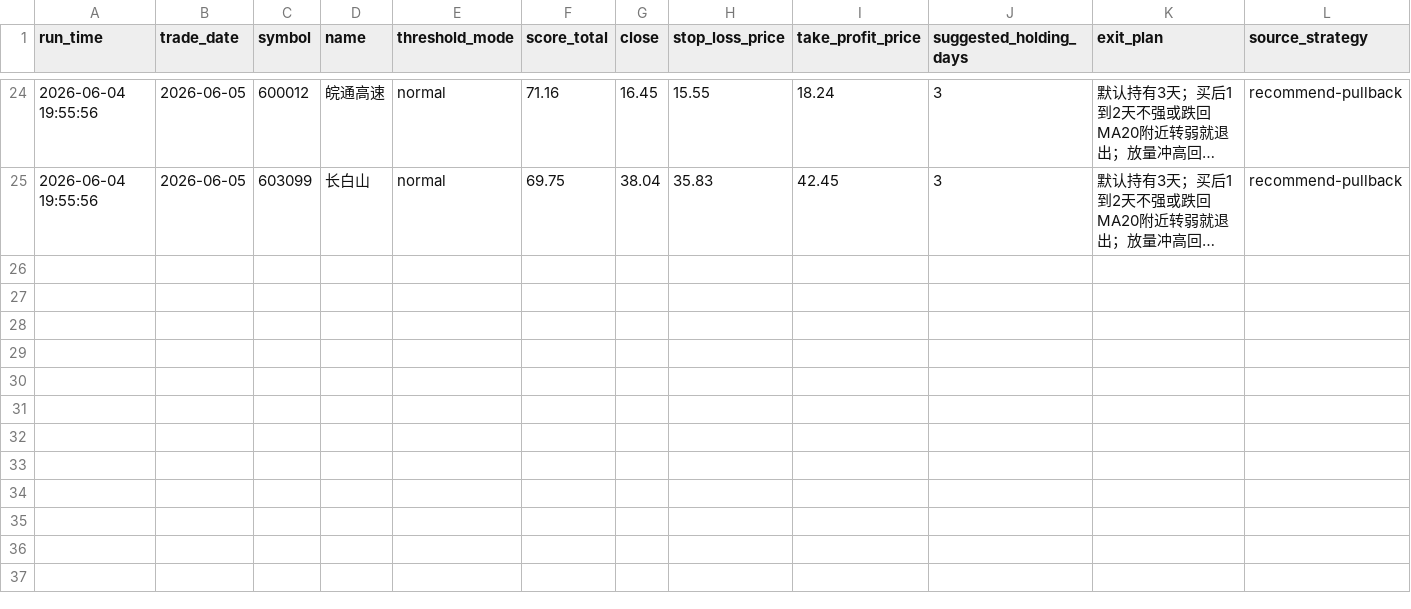
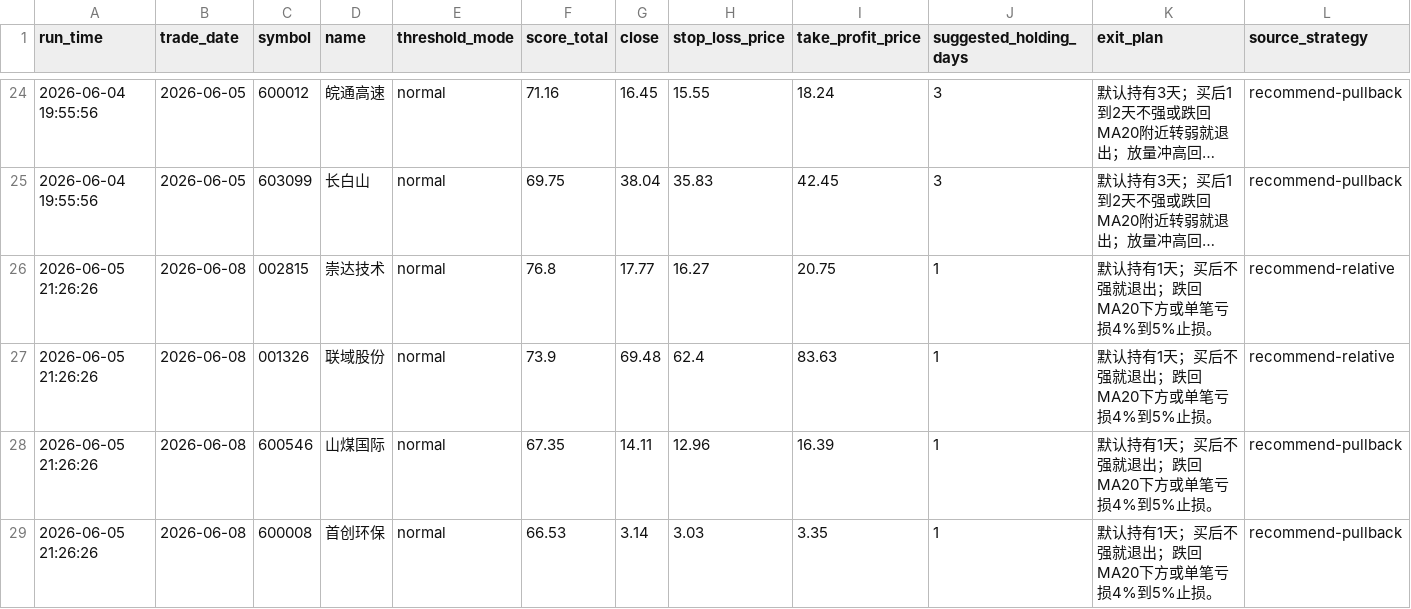
Before and after one commit to wuweiyuan/facai, a CSV file: reports/opportunity_recommendations.csv, drawn as a sheet; only a part is shown, gaps mark what is left out; long unchanged cells end in …; the diff names each change by its address in the sheet, - before the commit and + after, or states it on an @@ line.

```diff
--- a/reports/opportunity_recommendations.csv
+++ b/reports/opportunity_recommendations.csv
+row 26: 2026-06-05 21:26:26 | 2026-06-08 | 002815 | 崇达技术 | normal | 76.8 | 17.77 | 16.27 | 20.75 | 1 | 默认持有1天；买后不强就退出；跌回MA20下方或单笔亏损4%到5%止损。 | recommend-relative
+row 27: 2026-06-05 21:26:26 | 2026-06-08 | 001326 | 联域股份 | normal | 73.9 | 69.48 | 62.4 | 83.63 | 1 | 默认持有1天；买后不强就退出；跌回MA20下方或单笔亏损4%到5%止损。 | recommend-relative
+row 28: 2026-06-05 21:26:26 | 2026-06-08 | 600546 | 山煤国际 | normal | 67.35 | 14.11 | 12.96 | 16.39 | 1 | 默认持有1天；买后不强就退出；跌回MA20下方或单笔亏损4%到5%止损。 | recommend-pullback
+row 29: 2026-06-05 21:26:26 | 2026-06-08 | 600008 | 首创环保 | normal | 66.53 | 3.14 | 3.03 | 3.35 | 1 | 默认持有1天；买后不强就退出；跌回MA20下方或单笔亏损4%到5%止损。 | recommend-pullback
```
Also changed, not shown: reports/adaptive_runs.csv, 1 other file.
